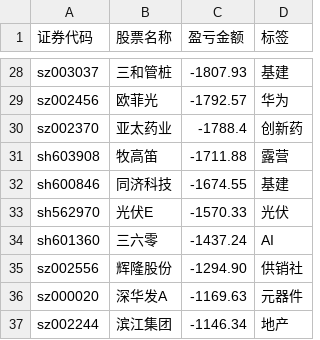
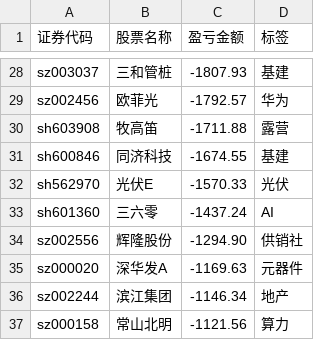
Before and after one commit to gniqizeuy/gniqizeuy.github.io, a CSV file: assets/data/yh_losses.csv, drawn as a sheet; only a part is shown, gaps mark what is left out; the shorter side is filled out with more unchanged rows.

```diff
--- a/assets/data/yh_losses.csv
+++ b/assets/data/yh_losses.csv
@@ -29,3 +29,2 @@ sz003037,三和管桩,-1807.93,基建
 sz002456,欧菲光,-1792.57,华为
-sz002370,亚太药业,-1788.4,创新药
 sh603908,牧高笛,-1711.88,露营
```
Also changed, not shown: 1 other file.
